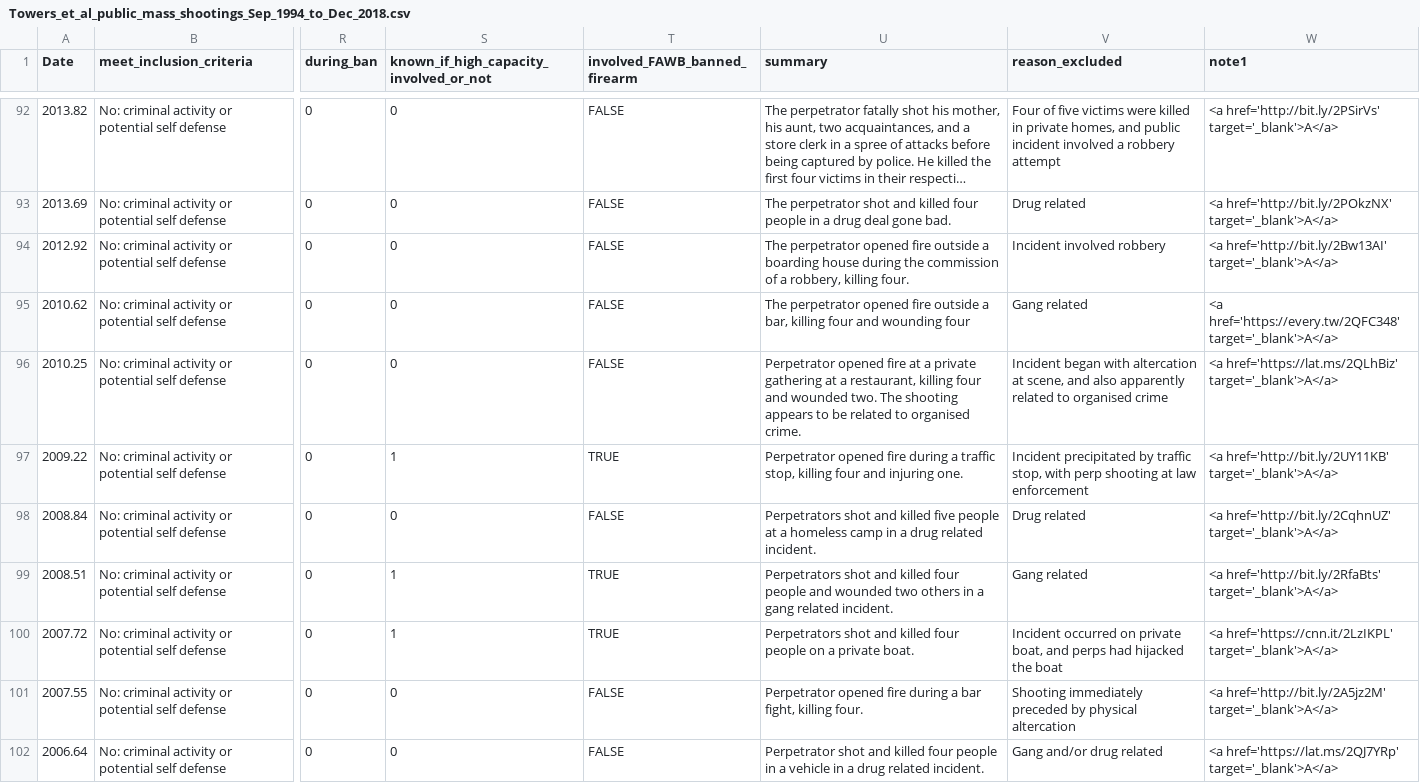
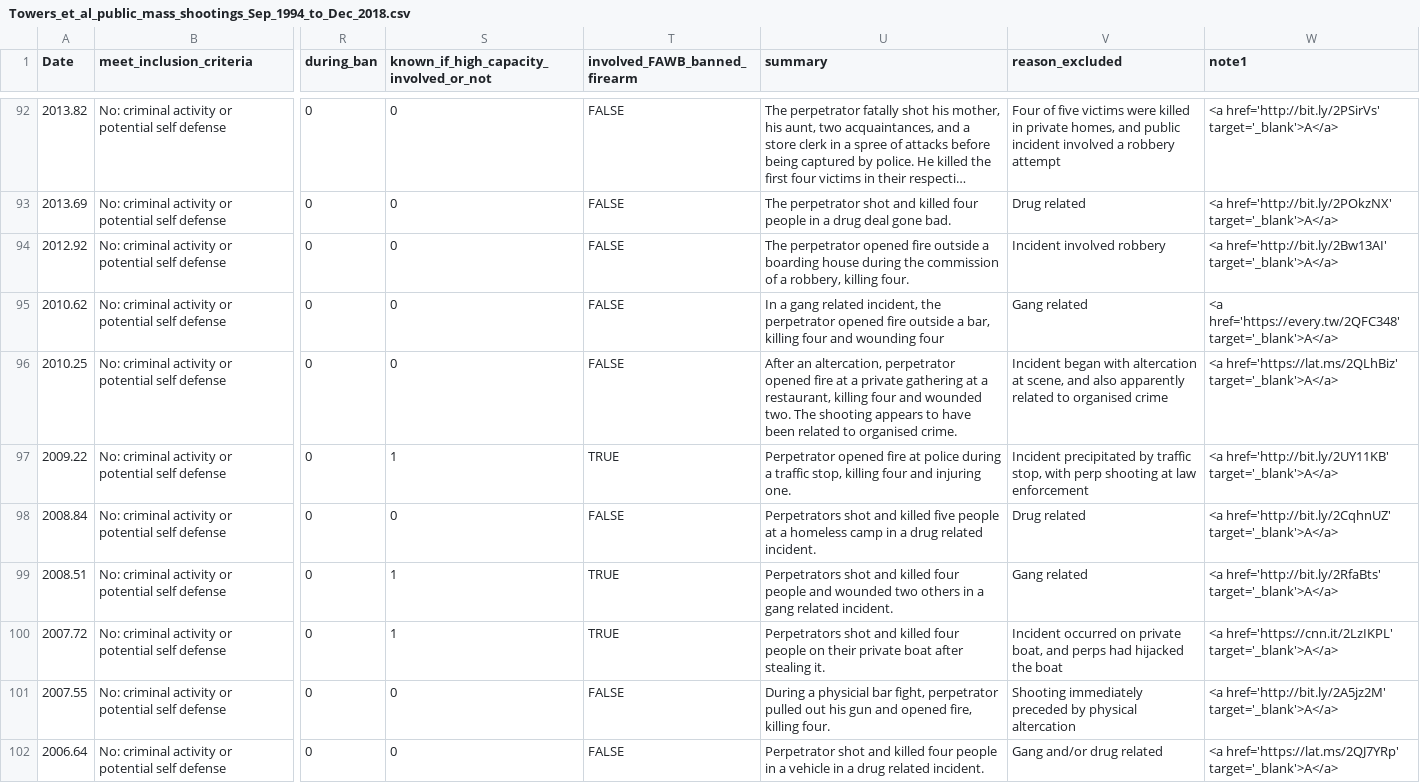
Before and after one commit to smtowers/data, a CSV file: Towers_et_al_public_mass_shootings_Sep_1994_to_Dec_2018.csv, drawn as a sheet; only a part is shown, gaps mark what is left out; long unchanged cells end in …; the diff covers the shown part only; the diff names each change by its address in the sheet, - before the commit and + after, or states it on an @@ line.

Commit message:
Add files via upload

```diff
--- a/Towers_et_al_public_mass_shootings_Sep_1994_to_Dec_2018.csv
+++ b/Towers_et_al_public_mass_shootings_Sep_1994_to_Dec_2018.csv
-U95 (summary): The perpetrator opened…
+U95 (summary): In a gang related incident, the perpetrator opened…
-U96 (summary): Perpetrator opened fire at a private gathering at a restaurant, killing four and wounded two. The shooting appears to be related to…
+U96 (summary): After an altercation, perpetrator opened fire at a private gathering at a restaurant, killing four and wounded two. The shooting appears to have been related to…
-U97 (summary): …opened fire during a…
+U97 (summary): …opened fire at police during a…
-U100 (summary): …people on a private boat.
+U100 (summary): …people on their private boat after stealing it.
-U101 (summary): Perpetrator opened fire during a bar fight, killing four.
+U101 (summary): During a physicial bar fight, perpetrator pulled out his gun and opened fire, killing four.
```
Also changed, not shown: 23 edited cells elsewhere in this file.
